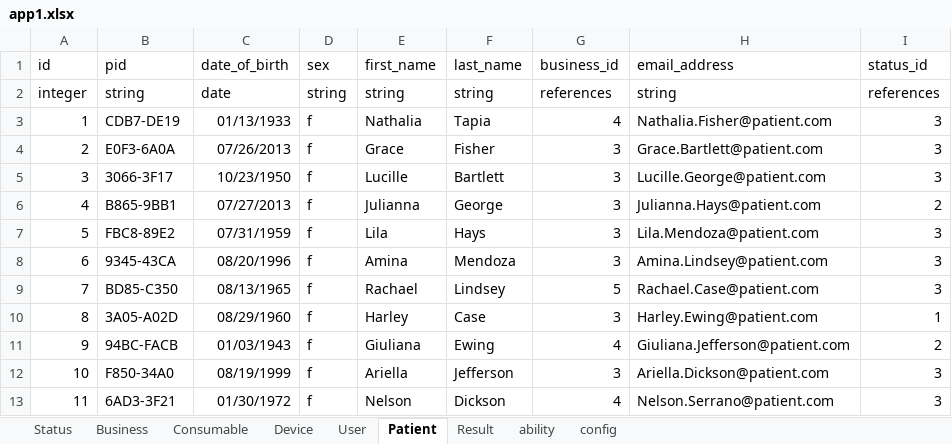
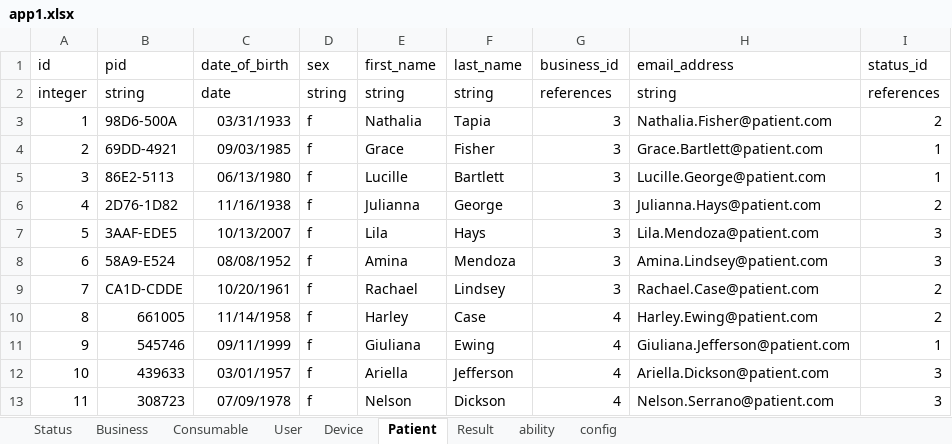
Before and after one commit to rickweil/GenerateCloud, an Excel workbook: app1.xlsx, sheet Patient, drawn as a sheet; only a part is shown; values as stored, in another font and other column widths than the file's, no borders; the diff covers the shown part only; the diff names each change by its address in the sheet, - before the commit and + after, or states it on an @@ line.

```diff
--- a/app1.xlsx (sheet Patient)
+++ b/app1.xlsx (sheet Patient)
@@ sheet tab order changed: Status | Business | Consumable | User | Device | Patient | Result | ability | config @@
-B3 (pid): CDB7-DE19
+B3 (pid): 98D6-500A
-C3 (date_of_birth): 01/13/1933
+C3 (date_of_birth): 03/31/1933
-G3 (business_id): 4
+G3 (business_id): 3
-I3 (status_id): 3
+I3 (status_id): 2
-B4 (pid): E0F3-6A0A
+B4 (pid): 69DD-4921
-C4 (date_of_birth): 07/26/2013
+C4 (date_of_birth): 09/03/1985
-I4:I5 (status_id): 3
+I4:I5 (status_id): 1
-B5 (pid): 3066-3F17
+B5 (pid): 86E2-5113
-C5 (date_of_birth): 10/23/1950
+C5 (date_of_birth): 06/13/1980
-B6 (pid): B865-9BB1
+B6 (pid): 2D76-1D82
-C6 (date_of_birth): 07/27/2013
+C6 (date_of_birth): 11/16/1938
-B7 (pid): FBC8-89E2
+B7 (pid): 3AAF-EDE5
-C7 (date_of_birth): 07/31/1959
+C7 (date_of_birth): 10/13/2007
-B8 (pid): 9345-43CA
+B8 (pid): 58A9-E524
-C8 (date_of_birth): 08/20/1996
+C8 (date_of_birth): 08/08/1952
-B9 (pid): BD85-C350
+B9 (pid): CA1D-CDDE
-C9 (date_of_birth): 08/13/1965
+C9 (date_of_birth): 10/20/1961
-G9 (business_id): 5
+G9 (business_id): 3
-I9 (status_id): 3
+I9 (status_id): 2
-B10 (pid): 3A05-A02D
+B10 (pid): 661005
-C10 (date_of_birth): 08/29/1960
+C10 (date_of_birth): 11/14/1958
-G10 (business_id): 3
+G10 (business_id): 4
-I10 (status_id): 1
+I10 (status_id): 2
-B11 (pid): 94BC-FACB
+B11 (pid): 545746
-C11 (date_of_birth): 01/03/1943
+C11 (date_of_birth): 09/11/1999
-I11 (status_id): 2
+I11 (status_id): 1
-B12 (pid): F850-34A0
+B12 (pid): 439633
-C12 (date_of_birth): 08/19/1999
+C12 (date_of_birth): 03/01/1957
-G12 (business_id): 3
+G12 (business_id): 4
-B13 (pid): 6AD3-3F21
+B13 (pid): 308723
-C13 (date_of_birth): 01/30/1972
+C13 (date_of_birth): 07/09/1978
```
Also changed, not shown: 25 edited cells elsewhere in this sheet, sheet Result, sheet Device, sheet Consumable, formulas that keep their value, 26 other files.
